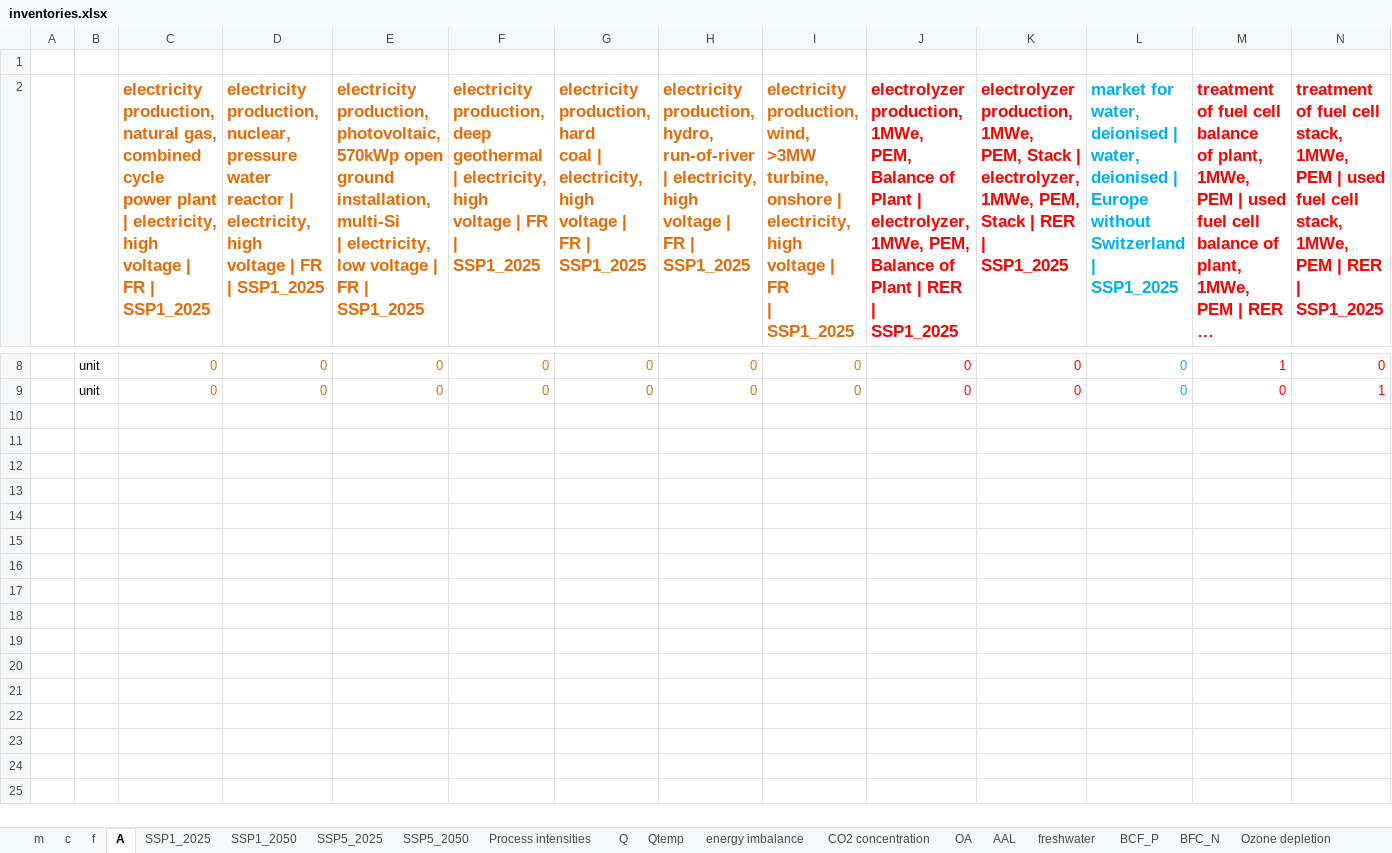
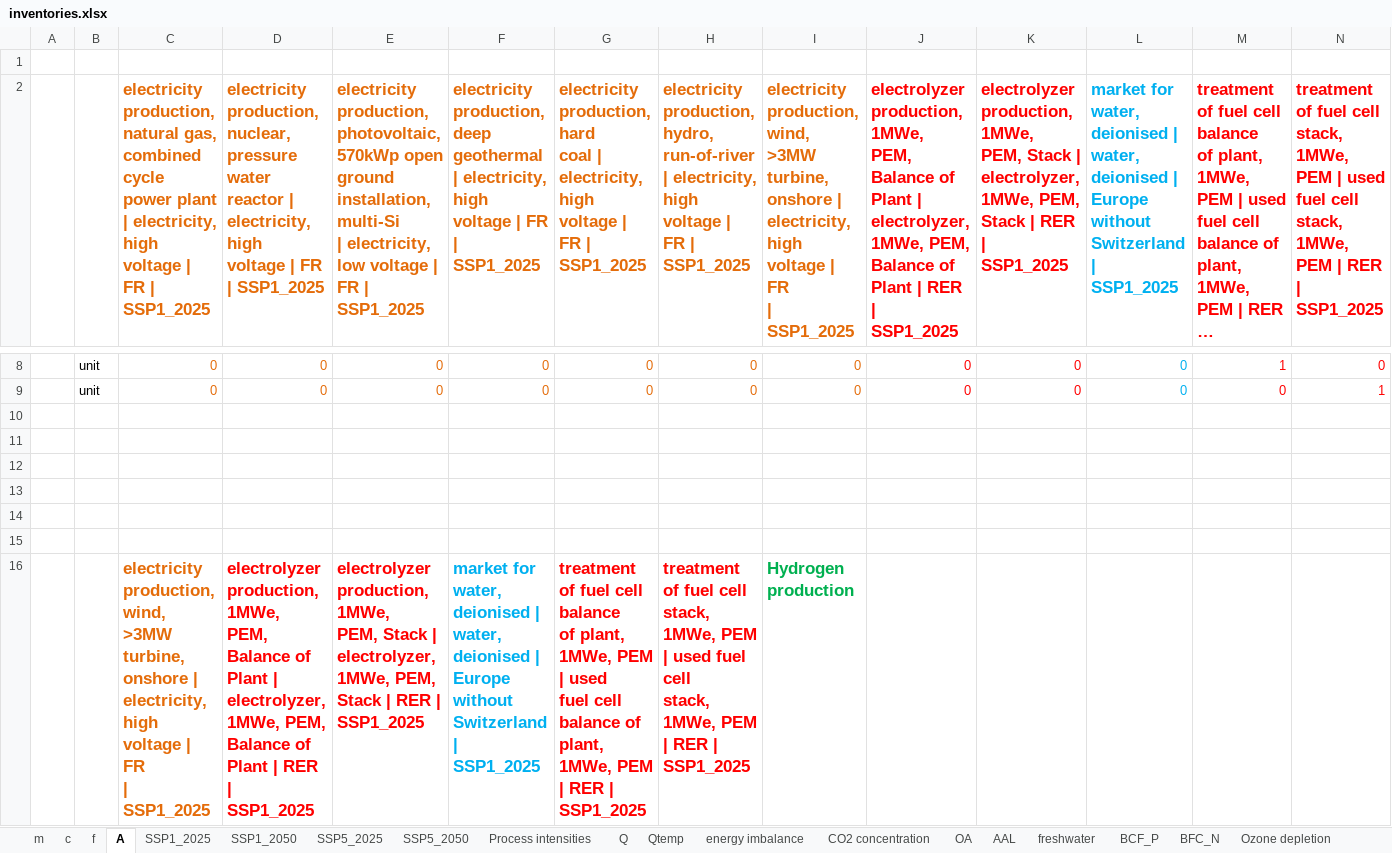
Before and after one commit to Michael-ljn/pathways-H2-prod-within-PBs, an Excel workbook: Tutorial/aggregated_inventories/inventories.xlsx, sheet A, drawn as a sheet; only a part is shown, gaps mark what is left out; long unchanged cells end in …; values as stored, in another font and other column widths than the file's, no borders; rows hold the shown columns only; ↵ is a line break in a cell; the diff covers the shown part only; the diff names each change by its address in the sheet, - before the commit and + after, or states it on an @@ line.

```diff
--- a/Tutorial/aggregated_inventories/inventories.xlsx (sheet A)
+++ b/Tutorial/aggregated_inventories/inventories.xlsx (sheet A)
+row 10: (empty)
+row 11: (empty)
+row 12: (empty)
+row 13: (empty)
+row 14: (empty)
+row 15: (empty)
+row 16:  |  | electricity production, wind, ↵ >3MW turbine, onshore | ↵ electricity, high voltage | FR ↵ | SSP1_2025 | electrolyzer production, 1MWe, ↵ PEM, Balance of Plant | ↵ electrolyzer, 1MWe, PEM, ↵ Balance of Plant | RER | ↵ SSP1_2025 | electrolyzer production, 1MWe, ↵ PEM, Stack | electrolyzer, ↵ 1MWe, PEM, Stack | RER | ↵ SSP1_2025 | market for water, deionised | ↵ water, deionised | Europe ↵ without Switzerland | ↵ SSP1_2025 | treatment of fuel cell balance ↵ of plant, 1MWe, PEM | used ↵ fuel cell balance of plant, ↵ 1MWe, PEM | RER | SSP1_2025 | treatment of fuel cell stack, ↵ 1MWe, PEM | used fuel cell ↵ stack, 1MWe, PEM | RER | ↵ SSP1_2025 | Hydrogen production
```
Also changed, not shown: 7 added rows elsewhere in this sheet, 1 other file.
